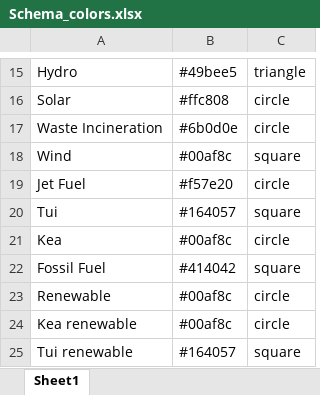
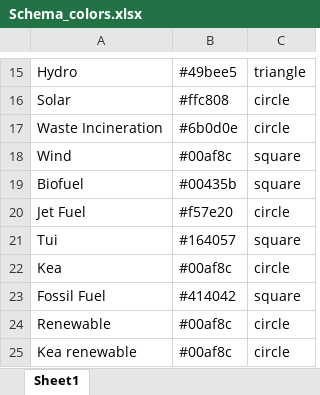
Before and after one commit to EECA-NZ/TIMES-NZ-Visualisation, an Excel workbook: TIMES_shiny/data_cleaning/Schema_colors.xlsx, sheet Sheet1, drawn as a sheet; only a part is shown, gaps mark what is left out; the shorter side is filled out with more unchanged rows; values as stored, in another font and other column widths than the file's, no borders; the diff names each change by its address in the sheet, - before the commit and + after, or states it on an @@ line.

```diff
--- a/TIMES_shiny/data_cleaning/Schema_colors.xlsx (sheet Sheet1)
+++ b/TIMES_shiny/data_cleaning/Schema_colors.xlsx (sheet Sheet1)
+row 19: Biofuel | #00435b | square
```
Also changed, not shown: TIMES_shiny/data_cleaning/Schema.xlsx, 6 other files.
